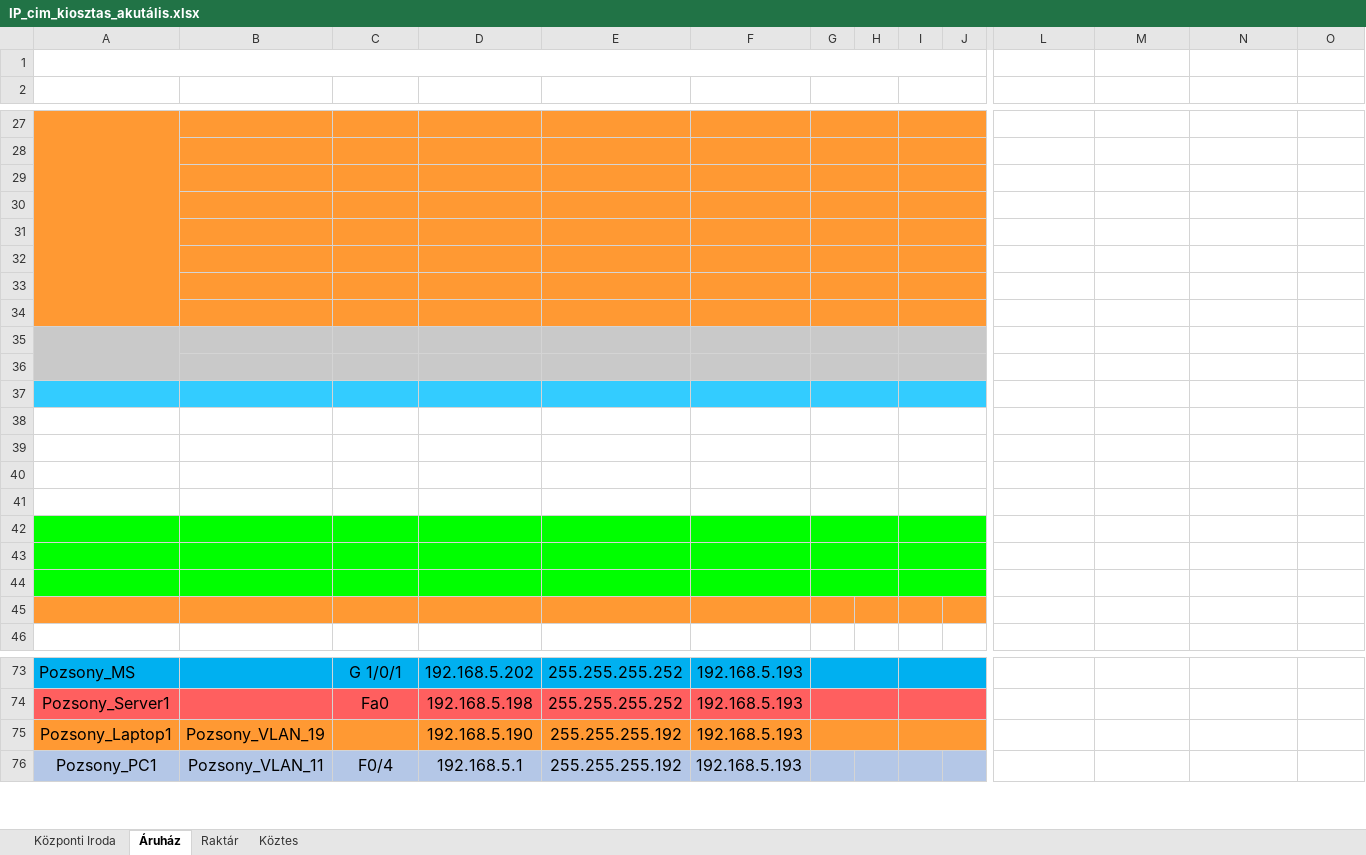
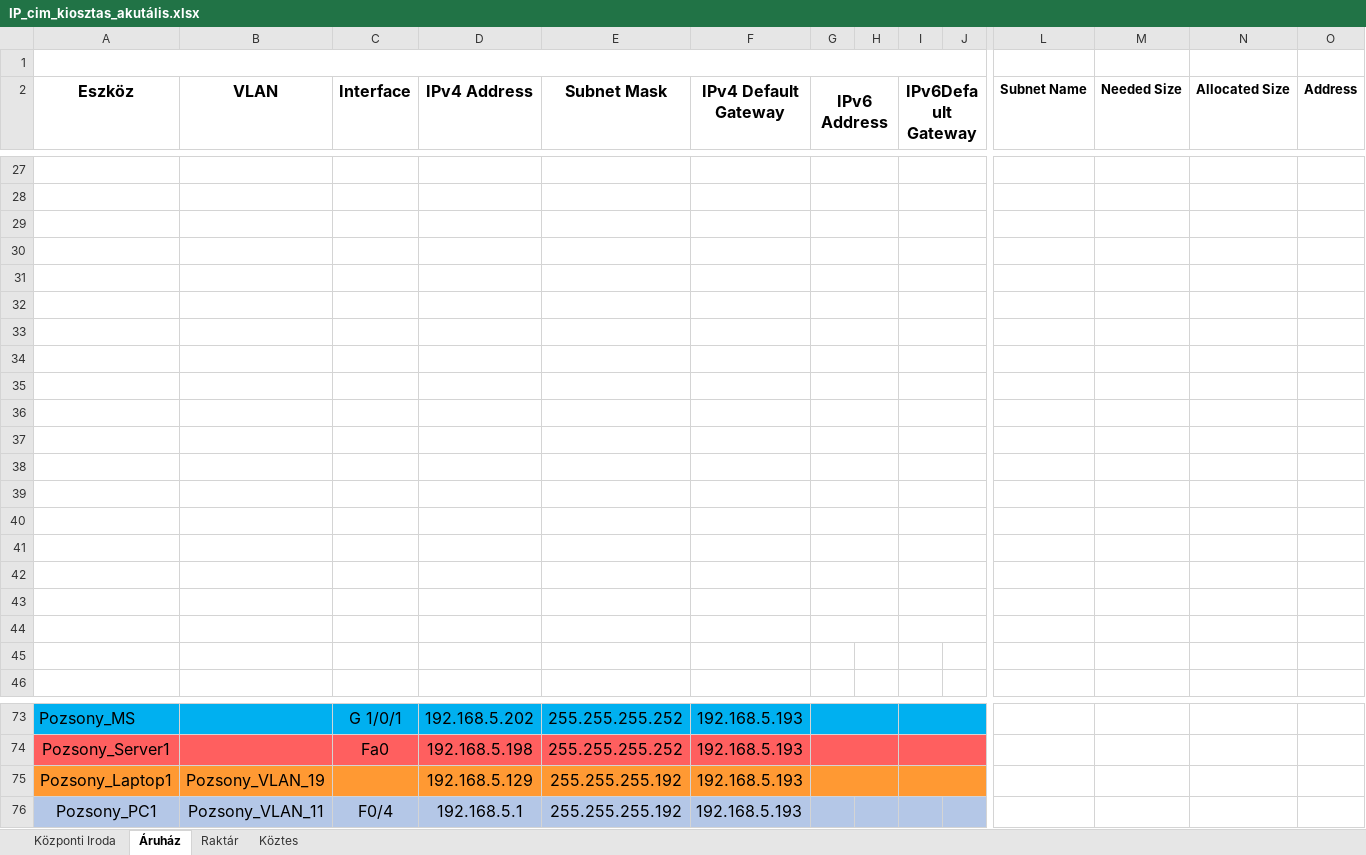
Before and after one commit to LocskaG/Uzemelteto_vizsgaremek_2024, an Excel workbook: IP_cim_kiosztas_akutális.xlsx, sheet Áruház, drawn as a sheet; only a part is shown, gaps mark what is left out; values as stored, in another font and other column widths than the file's, no borders; removed rows and columns are numbered as before the commit, all else as after; rows hold the shown columns only; the diff covers the shown part only; the diff names each change by its address in the sheet, - before the commit and + after, or states it on an @@ line.

```diff
--- a/IP_cim_kiosztas_akutális.xlsx (sheet Áruház)
+++ b/IP_cim_kiosztas_akutális.xlsx (sheet Áruház)
-row 2: (empty)
+row 2: Eszköz | VLAN | Interface | IPv4 Address | Subnet Mask | IPv4 Default Gateway | IPv6 Address |  | IPv6Default Gateway |  | Subnet Name | Needed Size | Allocated Size | Address
-A27:J34 fill: #FF9933
+A27:J34 fill: none
-A27:A34 merged
-A35:J36 fill: #C9C9C9
+A35:J36 fill: none
-A35:A36 merged
-A37:J37 fill: #33CCFF
+A37:J37 fill: none
-A42:J44 fill: #00FF00
+A42:J44 fill: none
-A45:J45 fill: #FF9933
+A45:J45 fill: none
-D75 (IPv4 Address): 192.168.5.190
+D75 (IPv4 Address): 192.168.5.129
```
Also changed, not shown: 159 edited cells, cell formats and merged cells elsewhere in this sheet, 1 other file.
